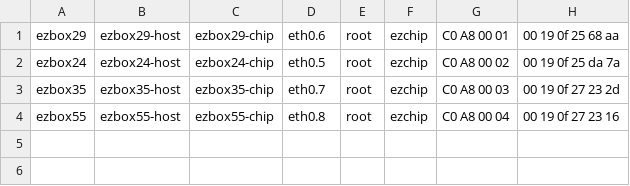
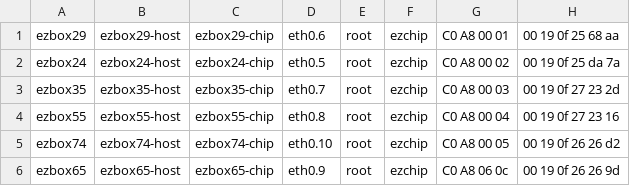
Before and after one commit to Mellanox/ALVS, a CSV file: verification/setups/ezboxes.csv, drawn as a sheet; the diff names each change by its address in the sheet, - before the commit and + after, or states it on an @@ line.

Commit message:
Setups: add 2 EZboxes + VMs
Change-Id: I974b074871664c6cc6265a44c21371699f74ec4d

```diff
--- a/verification/setups/ezboxes.csv
+++ b/verification/setups/ezboxes.csv
+row 5: ezbox74 | ezbox74-host | ezbox74-chip | eth0.10 | root | ezchip | C0 A8 00 05 | 00 19 0f 26 26 d2
+row 6: ezbox65 | ezbox65-host | ezbox65-chip | eth0.9 | root | ezchip | C0 A8 06 0c | 00 19 0f 26 26 9d
```
Also changed, not shown: 3 other files.
